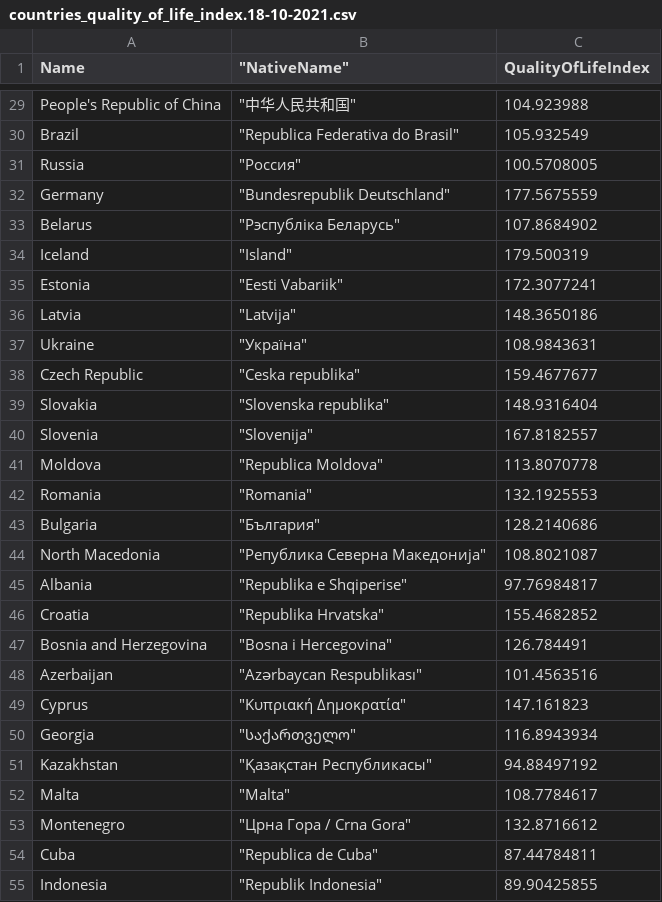
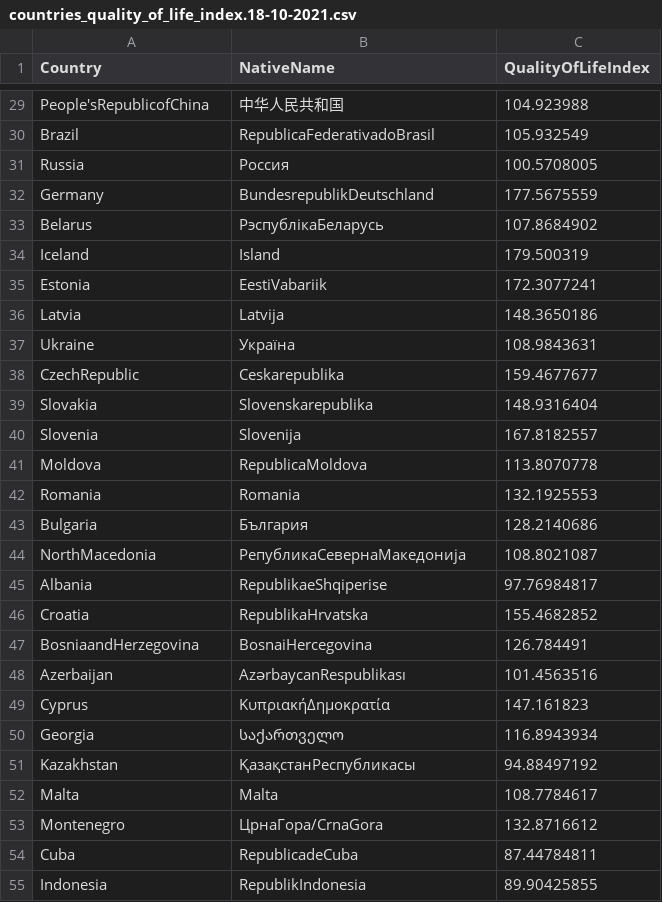
Before and after one commit to jber0020/QOLIndex, a CSV file: data/countries_quality_of_life_index.18-10-2021.csv, drawn as a sheet; only a part is shown, gaps mark what is left out; the diff covers the shown part only; the diff names each change by its address in the sheet, - before the commit and + after, or states it on an @@ line.

```diff
--- a/data/countries_quality_of_life_index.18-10-2021.csv
+++ b/data/countries_quality_of_life_index.18-10-2021.csv
-A1: Name
+A1: Country
-B1: "NativeName"
+B1: NativeName
-A29 (Country): People's Republic of China
+A29 (Country): People'sRepublicofChina
-B29 (NativeName): "中华人民共和国"
+B29 (NativeName): 中华人民共和国
-B30 (NativeName): "Republica Federativa do Brasil"
+B30 (NativeName): RepublicaFederativadoBrasil
-B31 (NativeName): "Россия"
+B31 (NativeName): Россия
-B32 (NativeName): "Bundesrepublik Deutschland"
+B32 (NativeName): BundesrepublikDeutschland
-B33 (NativeName): "Рэспубліка Беларусь"
+B33 (NativeName): РэспублікаБеларусь
-B34 (NativeName): "Island"
+B34 (NativeName): Island
-B35 (NativeName): "Eesti Vabariik"
+B35 (NativeName): EestiVabariik
-B36 (NativeName): "Latvija"
+B36 (NativeName): Latvija
-B37 (NativeName): "Україна"
+B37 (NativeName): Україна
-A38 (Country): Czech Republic
+A38 (Country): CzechRepublic
-B38 (NativeName): "Ceska republika"
+B38 (NativeName): Ceskarepublika
-B39 (NativeName): "Slovenska republika"
+B39 (NativeName): Slovenskarepublika
-B40 (NativeName): "Slovenija"
+B40 (NativeName): Slovenija
-B41 (NativeName): "Republica Moldova"
+B41 (NativeName): RepublicaMoldova
-B42 (NativeName): "Romania"
+B42 (NativeName): Romania
-B43 (NativeName): "България"
+B43 (NativeName): България
-A44 (Country): North Macedonia
+A44 (Country): NorthMacedonia
-B44 (NativeName): "Република Северна Македонија"
+B44 (NativeName): РепубликаСевернаМакедонија
-B45 (NativeName): "Republika e Shqiperise"
+B45 (NativeName): RepublikaeShqiperise
-B46 (NativeName): "Republika Hrvatska"
+B46 (NativeName): RepublikaHrvatska
-A47 (Country): Bosnia and Herzegovina
+A47 (Country): BosniaandHerzegovina
-B47 (NativeName): "Bosna i Hercegovina"
+B47 (NativeName): BosnaiHercegovina
-B48 (NativeName): "Azərbaycan Respublikası"
+B48 (NativeName): AzərbaycanRespublikası
-B49 (NativeName): "Κυπριακή Δημοκρατία"
+B49 (NativeName): ΚυπριακήΔημοκρατία
-B50 (NativeName): "საქართველო"
+B50 (NativeName): საქართველო
-B51 (NativeName): "Қазақстан Республикасы"
+B51 (NativeName): ҚазақстанРеспубликасы
-B52 (NativeName): "Malta"
+B52 (NativeName): Malta
-B53 (NativeName): "Црна Гора / Crna Gora"
+B53 (NativeName): ЦрнаГора/CrnaGora
-B54 (NativeName): "Republica de Cuba"
+B54 (NativeName): RepublicadeCuba
-B55 (NativeName): "Republik Indonesia"
+B55 (NativeName): RepublikIndonesia
```
Also changed, not shown: 104 edited cells elsewhere in this file, 1 other file.
